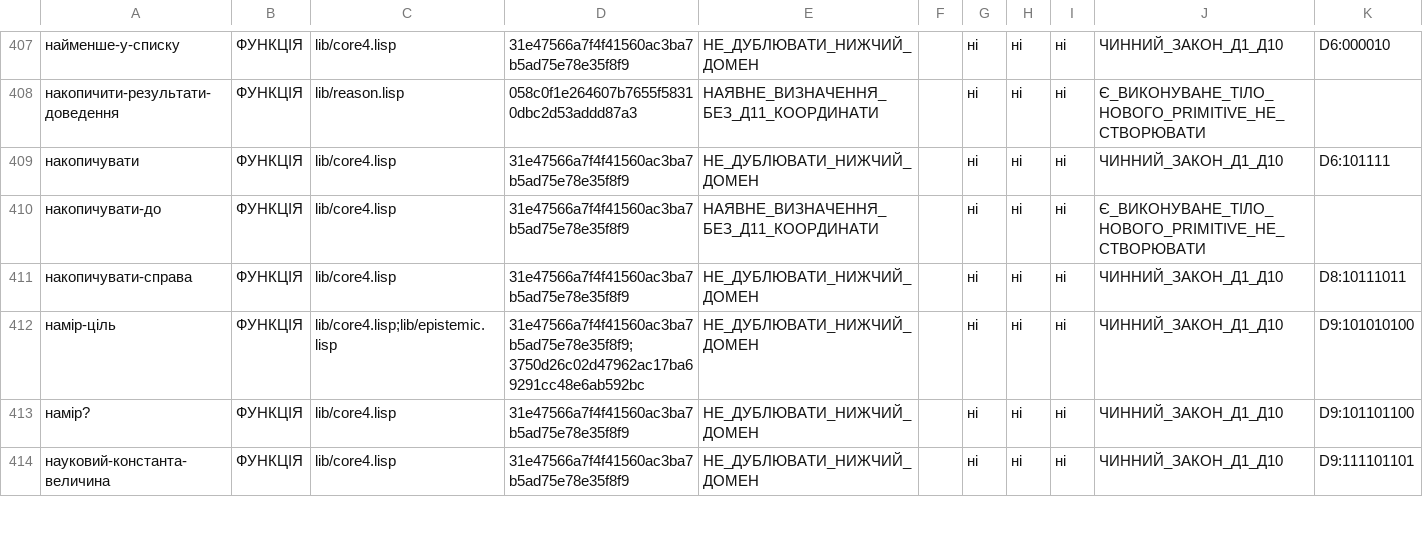
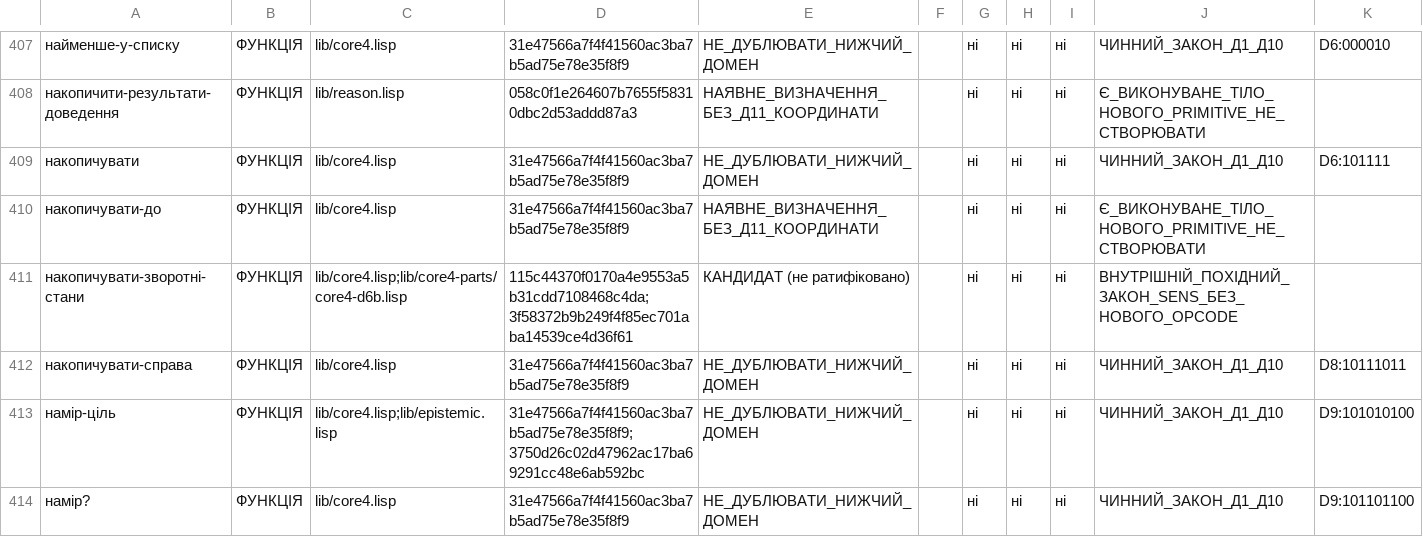
Before and after one commit to juv4uk/sens, a TSV file: knowledge/d11/база-доступних-функцій/внутрішні-визначення-SENS-для-D11-20261022.tsv, drawn as a sheet; only a part is shown, gaps mark what is left out; the shorter side is filled out with more unchanged rows; the diff names each change by its address in the sheet, - before the commit and + after, or states it on an @@ line.

Commit message:
Д11: облікувати внутрішній помічник SENS SCAN без координати чи нового примітива

```diff
--- a/knowledge/d11/база-доступних-функцій/внутрішні-визначення-SENS-для-D11-20261022.tsv
+++ b/knowledge/d11/база-доступних-функцій/внутрішні-визначення-SENS-для-D11-20261022.tsv
+row 411: накопичувати-зворотні-стани | ФУНКЦІЯ | lib/core4.lisp;lib/core4-parts/core4-d6b.lisp | 115c44370f0170a4e9553a5b31cdd7108468c4da;3f58372b9b249f4f85ec701aba14539ce4d36f61 | КАНДИДАТ (не ратифіковано) |  | ні | ні | ні | ВНУТРІШНІЙ_ПОХІДНИЙ_ЗАКОН_SENS_БЕЗ_НОВОГО_OPCODE
```
